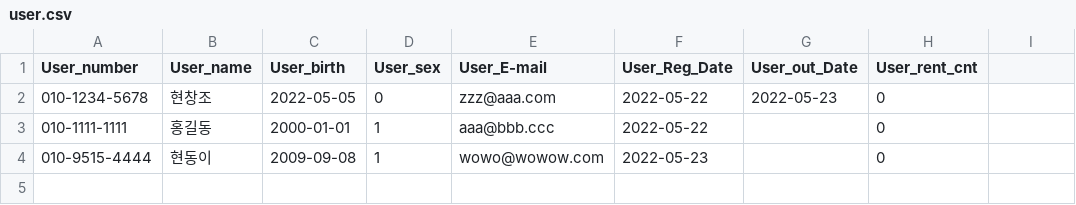
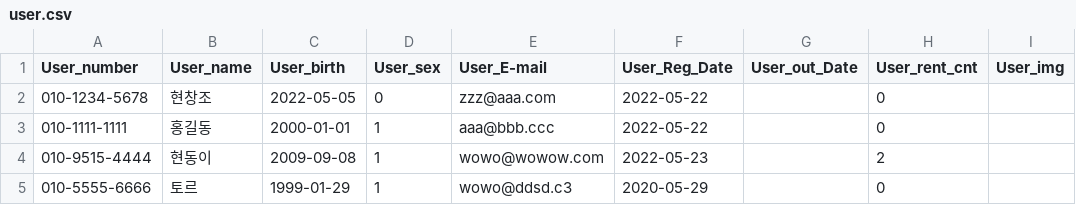
Before and after one commit to Joshen96/Python_Library_Project, a CSV file: 대여하기이름/대여하기기능/user.csv, drawn as a sheet; the diff names each change by its address in the sheet, - before the commit and + after, or states it on an @@ line.

```diff
--- a/대여하기이름/대여하기기능/user.csv
+++ b/대여하기이름/대여하기기능/user.csv
-I1: (empty)
+I1: User_img
-G2 (User_out_Date): 2022-05-23
+G2 (User_out_Date): (empty)
-H4 (User_rent_cnt): 0
+H4 (User_rent_cnt): 2
+row 5: 010-5555-6666 | 토르 | 1999-01-29 | 1 | wowo@ddsd.c3 | 2020-05-29 |  | 0
```
Also changed, not shown: 7 other files.
